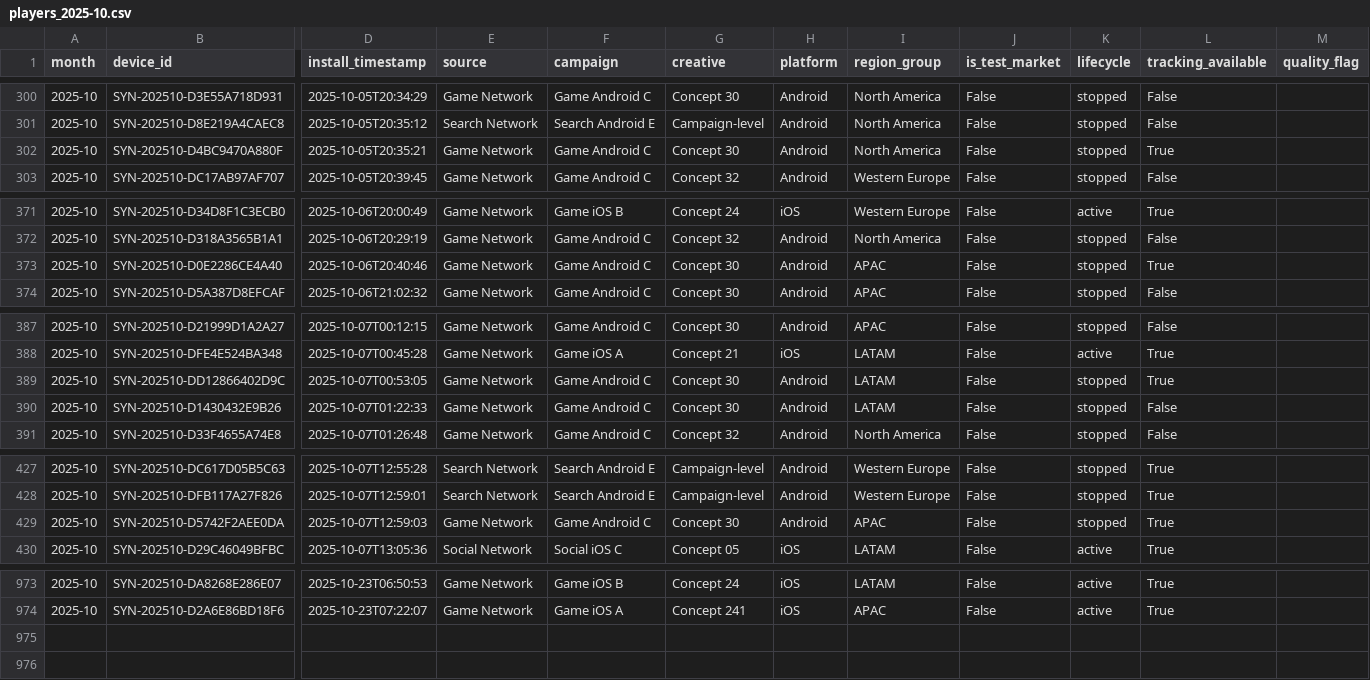
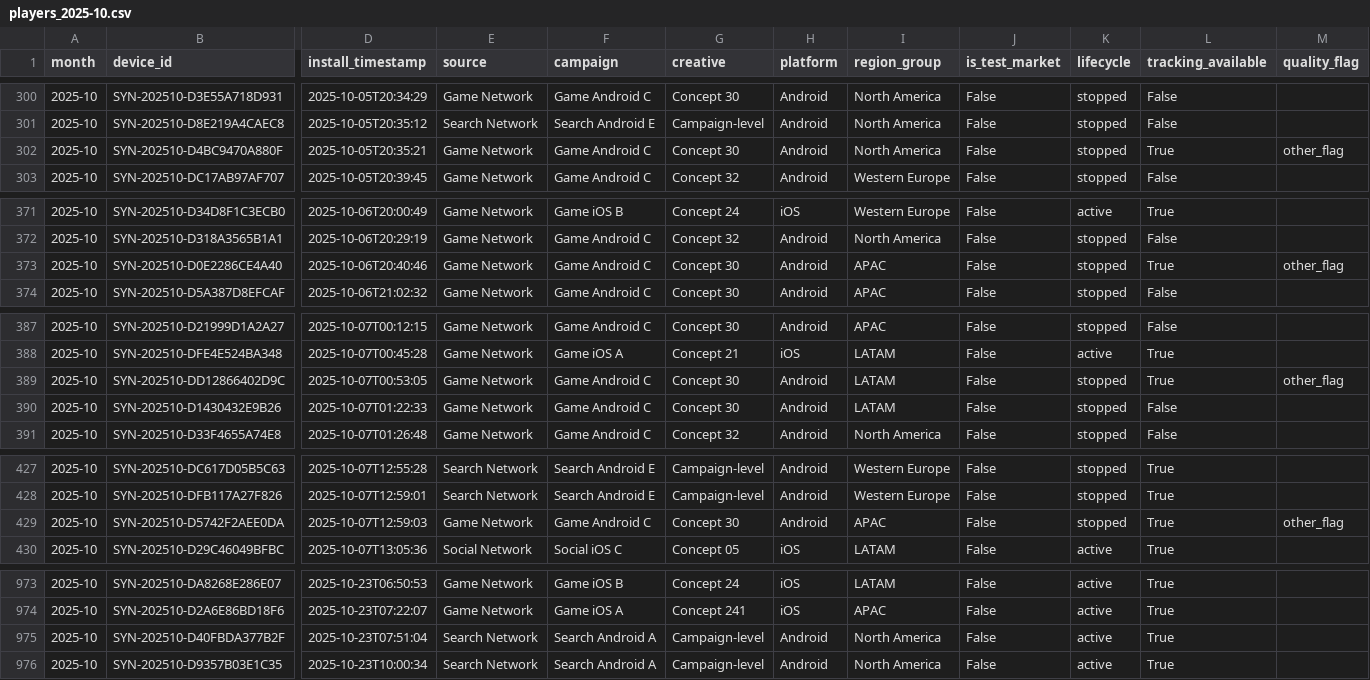
Before and after one commit to Nirmitk1311/Mobile_Game_Marketing_Analytics_Portfolio, a CSV file: data/synthetic/players_2025-10.csv, drawn as a sheet; only a part is shown, gaps mark what is left out; rows hold the shown columns only; the diff covers the shown part only; the diff names each change by its address in the sheet, - before the commit and + after, or states it on an @@ line.

```diff
--- a/data/synthetic/players_2025-10.csv
+++ b/data/synthetic/players_2025-10.csv
-M302 (quality_flag): (empty)
+M302 (quality_flag): other_flag
-M373 (quality_flag): (empty)
+M373 (quality_flag): other_flag
-M389 (quality_flag): (empty)
+M389 (quality_flag): other_flag
-M429 (quality_flag): (empty)
+M429 (quality_flag): other_flag
+row 975: 2025-10 | SYN-202510-D40FBDA377B2F | 2025-10-23T07:51:04 | Search Network | Search Android A | Campaign-level | Android | North America | False | active | True
+row 976: 2025-10 | SYN-202510-D9357B03E1C35 | 2025-10-23T10:00:34 | Search Network | Search Android A | Campaign-level | Android | North America | False | active | True
```
Also changed, not shown: 1 edited cell elsewhere in this file, outputs/analysis/2025-10/clean_players.csv, outputs/analysis/2025-10/player_metrics.csv, 27 other files.
